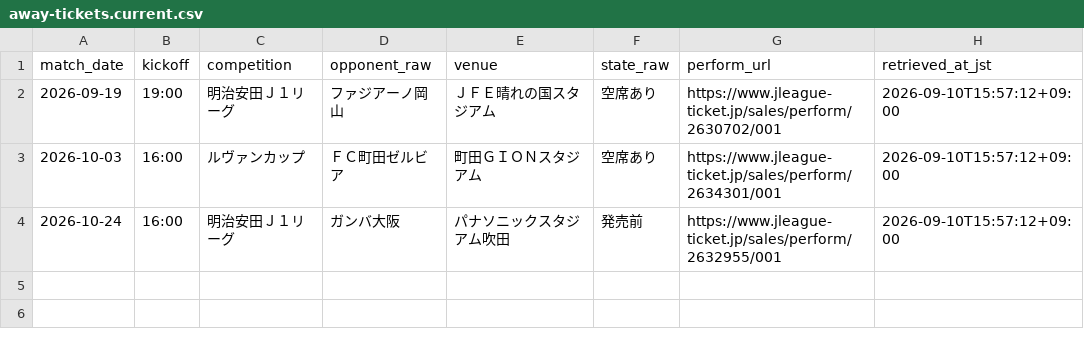
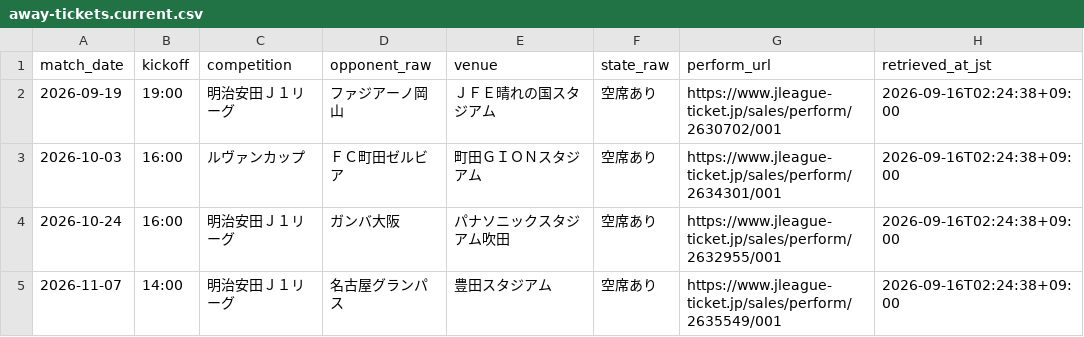
Before and after one commit to koteikara/Sanga, a CSV file: docs/sheets/away-tickets.current.csv, drawn as a sheet.

```diff
--- a/docs/sheets/away-tickets.current.csv
+++ b/docs/sheets/away-tickets.current.csv
@@ -1,4 +1,5 @@
 match_date,kickoff,competition,opponent_raw,venue,state_raw,perform_url,retrieved_at_jst
-2026-09-19,19:00,明治安田Ｊ１リーグ,ファジアーノ岡山,ＪＦＥ晴れの国スタジアム,空席あり,https://www.jleague-ticket.jp/sales/perform/2630702/001,2026-09-10T15:57:12+09:00
-2026-10-03,16:00,ルヴァンカップ,ＦＣ町田ゼルビア,町田ＧＩＯＮスタジアム,空席あり,https://www.jleague-ticket.jp/sales/perform/2634301/001,2026-09-10T15:57:12+09:00
-2026-10-24,16:00,明治安田Ｊ１リーグ,ガンバ大阪,パナソニックスタジアム吹田,発売前,https://www.jleague-ticket.jp/sales/perform/2632955/001,2026-09-10T15:57:12+09:00
+2026-09-19,19:00,明治安田Ｊ１リーグ,ファジアーノ岡山,ＪＦＥ晴れの国スタジアム,空席あり,https://www.jleague-ticket.jp/sales/perform/2630702/001,2026-09-16T02:24:38+09:00
+2026-10-03,16:00,ルヴァンカップ,ＦＣ町田ゼルビア,町田ＧＩＯＮスタジアム,空席あり,https://www.jleague-ticket.jp/sales/perform/2634301/001,2026-09-16T02:24:38+09:00
+2026-10-24,16:00,明治安田Ｊ１リーグ,ガンバ大阪,パナソニックスタジアム吹田,空席あり,https://www.jleague-ticket.jp/sales/perform/2632955/001,2026-09-16T02:24:38+09:00
+2026-11-07,14:00,明治安田Ｊ１リーグ,名古屋グランパス,豊田スタジアム,空席あり,https://www.jleague-ticket.jp/sales/perform/2635549/001,2026-09-16T02:24:38+09:00
```
Also changed, not shown: docs/sheets/news.current.csv, 5 other files.
